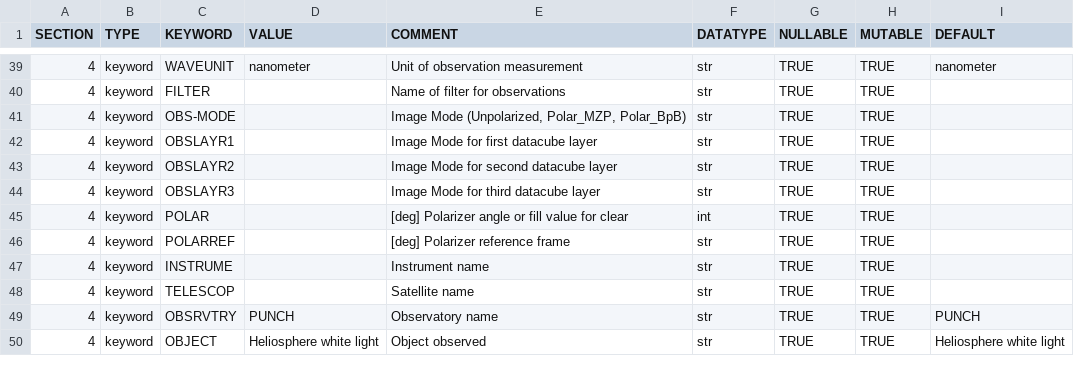
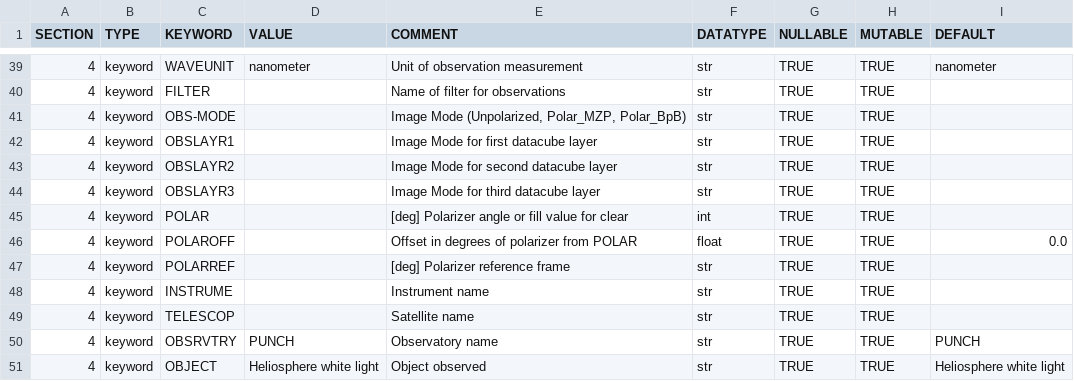
Before and after one commit to punch-mission/punchbowl, a CSV file: punchbowl/data/data/omniheader.csv, drawn as a sheet; only a part is shown, gaps mark what is left out; the diff names each change by its address in the sheet, - before the commit and + after, or states it on an @@ line.

```diff
--- a/punchbowl/data/data/omniheader.csv
+++ b/punchbowl/data/data/omniheader.csv
+row 46: 4 | keyword | POLAROFF |  | Offset in degrees of polarizer from POLAR | float | TRUE | TRUE | 0.0
```
Also changed, not shown: 9 other files.
